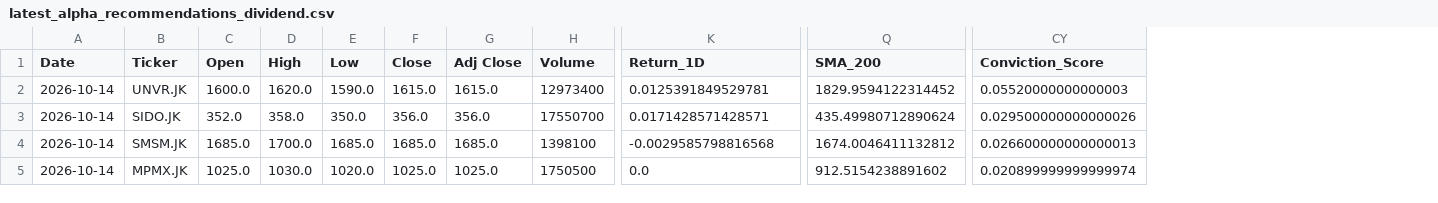
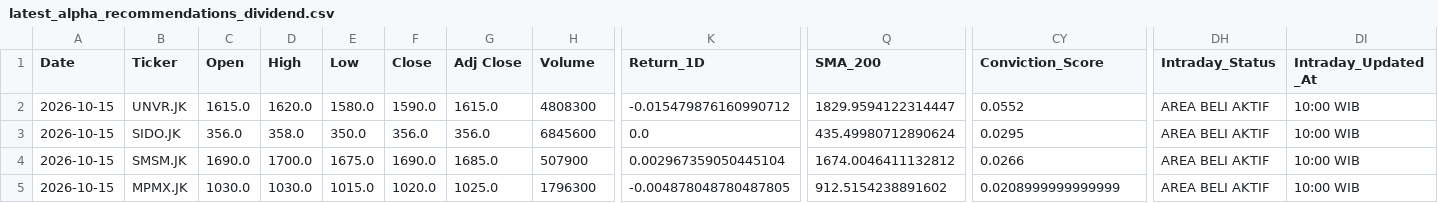
Before and after one commit to Ifan-Apres/stock-market-recommendation, a CSV file: data/processed/latest_alpha_recommendations_dividend.csv, drawn as a sheet; only a part is shown, gaps mark what is left out; the diff covers the shown part only; the diff names each change by its address in the sheet, - before the commit and + after, or states it on an @@ line.

```diff
--- a/data/processed/latest_alpha_recommendations_dividend.csv
+++ b/data/processed/latest_alpha_recommendations_dividend.csv
+column DH (Intraday_Status), rows 2-5: all AREA BELI AKTIF
+column DI (Intraday_Updated_At), rows 2-5: all 10:00 WIB
-A2:A5 (Date): 2026-10-14
+A2:A5 (Date): 2026-10-15
-C2 (Open): 1600.0
+C2 (Open): 1615.0
-E2 (Low): 1590.0
+E2 (Low): 1580.0
-F2 (Close): 1615.0
+F2 (Close): 1590.0
-H2 (Volume): 12973400
+H2 (Volume): 4808300
-K2 (Return_1D): 0.0125391849529781
+K2 (Return_1D): -0.015479876160990712
-Q2 (SMA_200): 1829.9594122314452
+Q2 (SMA_200): 1829.9594122314447
-CY2 (Conviction_Score): 0.05520000000000003
+CY2 (Conviction_Score): 0.0552
-C3 (Open): 352.0
+C3 (Open): 356.0
-H3 (Volume): 17550700
+H3 (Volume): 6845600
-K3 (Return_1D): 0.0171428571428571
+K3 (Return_1D): 0.0
-CY3 (Conviction_Score): 0.029500000000000026
+CY3 (Conviction_Score): 0.0295
-C4 (Open): 1685.0
+C4 (Open): 1690.0
-E4 (Low): 1685.0
+E4 (Low): 1675.0
-F4 (Close): 1685.0
+F4 (Close): 1690.0
-H4 (Volume): 1398100
+H4 (Volume): 507900
-K4 (Return_1D): -0.0029585798816568
+K4 (Return_1D): 0.002967359050445104
-CY4 (Conviction_Score): 0.026600000000000013
+CY4 (Conviction_Score): 0.0266
-C5 (Open): 1025.0
+C5 (Open): 1030.0
-E5 (Low): 1020.0
+E5 (Low): 1015.0
-F5 (Close): 1025.0
+F5 (Close): 1020.0
-H5 (Volume): 1750500
+H5 (Volume): 1796300
-K5 (Return_1D): 0.0
+K5 (Return_1D): -0.004878048780487805
-CY5 (Conviction_Score): 0.020899999999999974
+CY5 (Conviction_Score): 0.0208999999999999
```
Also changed, not shown: 58 edited cells elsewhere in this file, data/processed/latest_alpha_recommendations.csv, data/processed/latest_alpha_recommendations_favorites.csv, 6 other files.
